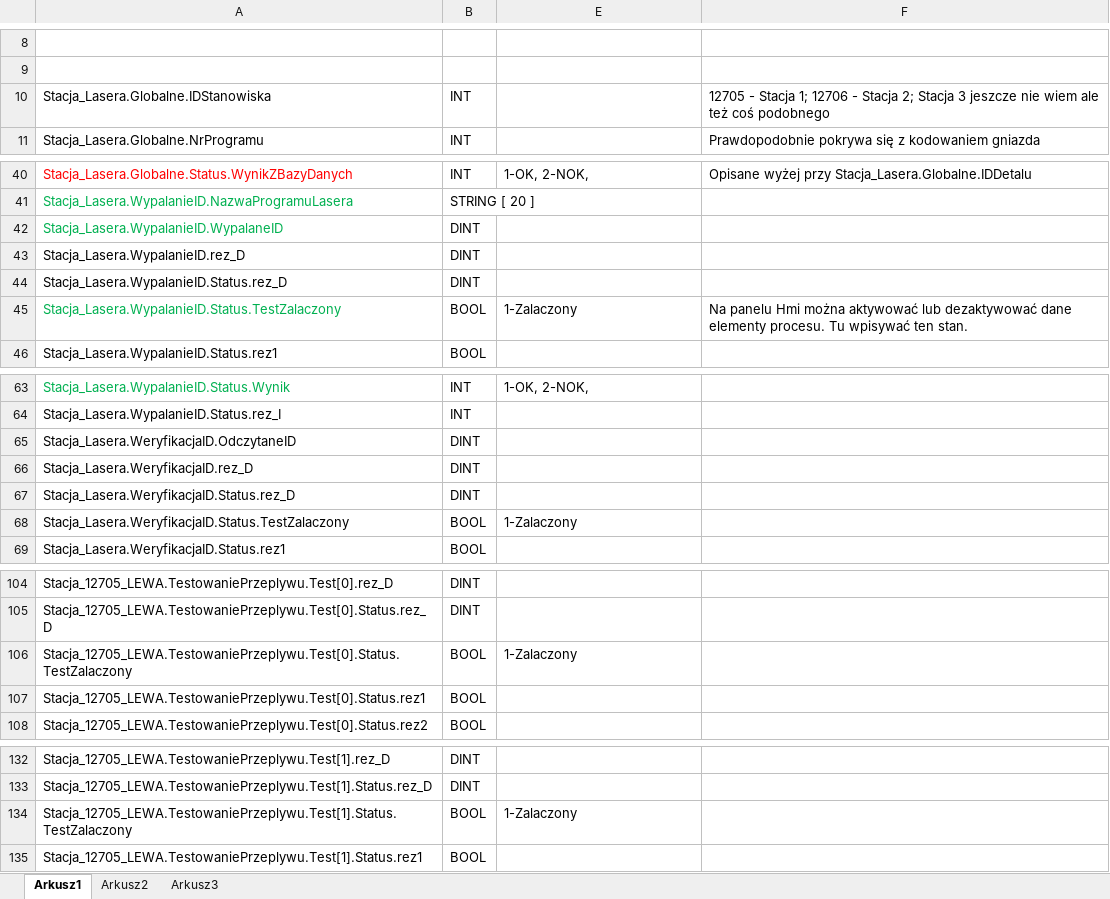
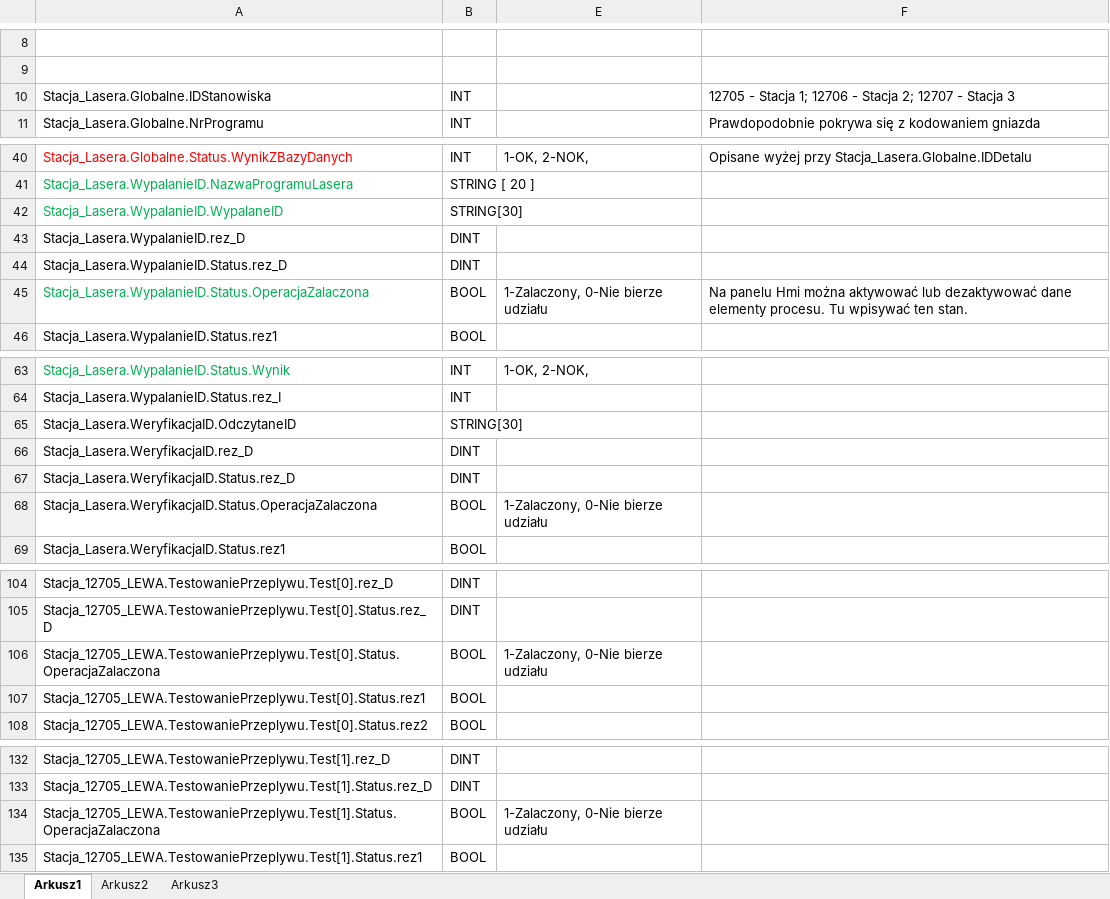
Before and after one commit to prodlinetrace/wink_bmw_trace, an Excel workbook: doc/Opis.xlsx, sheet Arkusz1, drawn as a sheet; only a part is shown, gaps mark what is left out; values as stored, in another font and other column widths than the file's, no borders; the diff names each change by its address in the sheet, - before the commit and + after, or states it on an @@ line.

```diff
--- a/doc/Opis.xlsx (sheet Arkusz1)
+++ b/doc/Opis.xlsx (sheet Arkusz1)
-F10: …Stacja 2; Stacja 3 jeszcze nie wiem ale też coś podobnego
+F10: …Stacja 2; 12707 - Stacja 3
-B42: DINT
+B42: STRING[30]
-A45: Stacja_Lasera.WypalanieID.Status.TestZalaczony
+A45: Stacja_Lasera.WypalanieID.Status.OperacjaZalaczona
-E45: 1-Zalaczony
+E45: 1-Zalaczony, 0-Nie bierze udziału
-B65: DINT
+B65: STRING[30]
-A68: Stacja_Lasera.WeryfikacjaID.Status.TestZalaczony
+A68: Stacja_Lasera.WeryfikacjaID.Status.OperacjaZalaczona
-E68: 1-Zalaczony
+E68: 1-Zalaczony, 0-Nie bierze udziału
-A106: Stacja_12705_LEWA.TestowaniePrzeplywu.Test[0].Status.TestZalaczony
+A106: Stacja_12705_LEWA.TestowaniePrzeplywu.Test[0].Status.OperacjaZalaczona
-E106: 1-Zalaczony
+E106: 1-Zalaczony, 0-Nie bierze udziału
-A134: Stacja_12705_LEWA.TestowaniePrzeplywu.Test[1].Status.TestZalaczony
+A134: Stacja_12705_LEWA.TestowaniePrzeplywu.Test[1].Status.OperacjaZalaczona
-E134: 1-Zalaczony
+E134: 1-Zalaczony, 0-Nie bierze udziału
```
Also changed, not shown: 10 other files.
